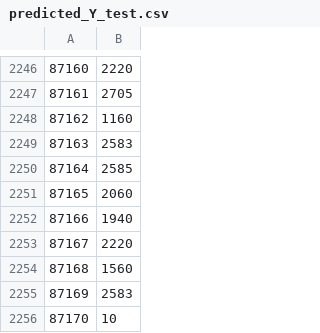
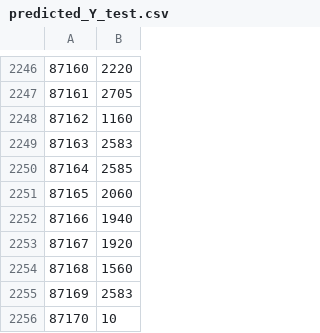
Before and after one commit to BoxBoxJason/Data_Challenge_Rakuten, a CSV file: results/linear_svc/predicted_Y_test.csv, drawn as a sheet; only a part is shown, gaps mark what is left out.

```diff
--- a/results/linear_svc/predicted_Y_test.csv
+++ b/results/linear_svc/predicted_Y_test.csv
@@ -2252,3 +2252,3 @@
 87166,1940
-87167,2220
+87167,1920
 87168,1560
```
Also changed, not shown: results/extra_trees/predicted_Y_test.csv, 48 other files.
